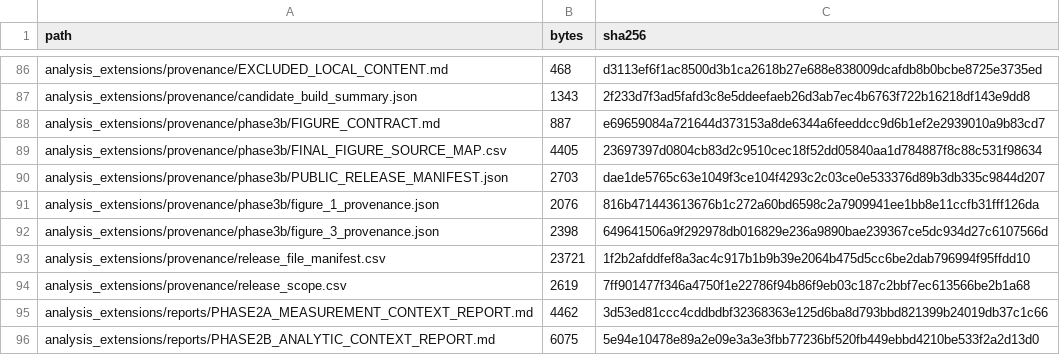
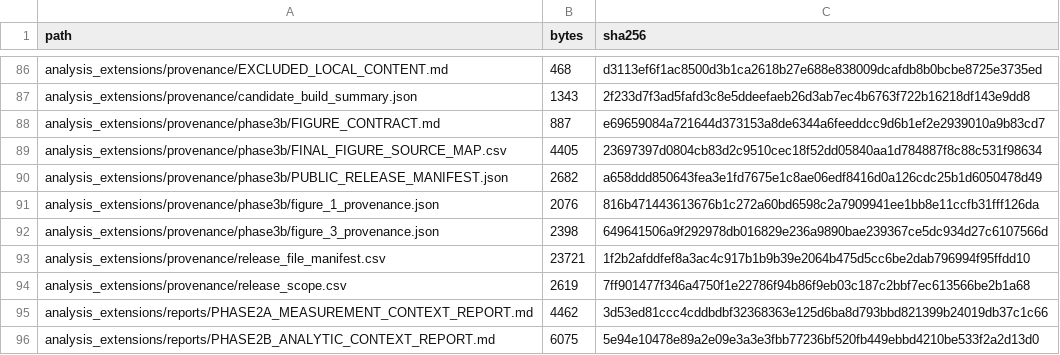
Before and after one commit to jiahanzhe-123/perioperative-glycemic-variability-extensions, a CSV file: analysis_extensions/provenance/phase3b/release_file_manifest.csv, drawn as a sheet; only a part is shown, gaps mark what is left out.

Commit message:
Finalize v1.1.0 release identity

```diff
--- a/analysis_extensions/provenance/phase3b/release_file_manifest.csv
+++ b/analysis_extensions/provenance/phase3b/release_file_manifest.csv
@@ -89,3 +89,3 @@ analysis_extensions/provenance/phase3b/FIGURE_CONTRACT.md,887,e69659084a721644d3
 analysis_extensions/provenance/phase3b/FINAL_FIGURE_SOURCE_MAP.csv,4405,23697397d0804cb83d2c9510cec18f52dd05840aa1d784887f8c88c531f98634
-analysis_extensions/provenance/phase3b/PUBLIC_RELEASE_MANIFEST.json,2703,dae1de5765c63e1049f3ce104f4293c2c03ce0e533376d89b3db335c9844d207
+analysis_extensions/provenance/phase3b/PUBLIC_RELEASE_MANIFEST.json,2682,a658ddd850643fea3e1fd7675e1c8ae06edf8416d0a126cdc25b1d6050478d49
 analysis_extensions/provenance/phase3b/figure_1_provenance.json,2076,816b471443613676b1c272a60bd6598c2a7909941ee1bb8e11ccfb31fff126da
```
Also changed, not shown: 1 other file.
